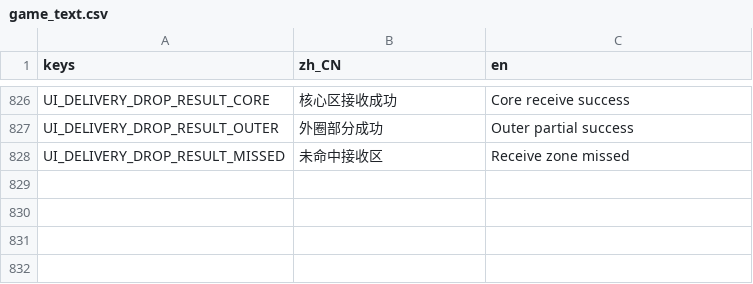
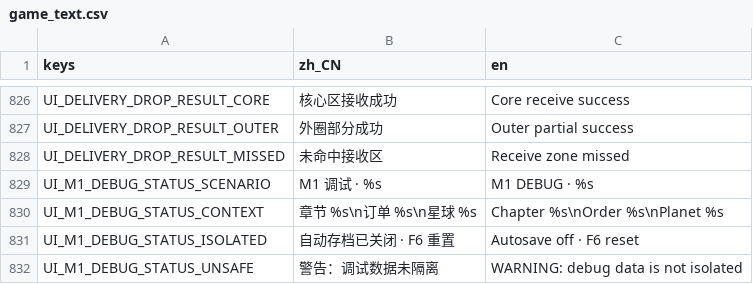
Before and after one commit to yza167-jp/universe_deliver_2d, a CSV file: data/localization/game_text.csv, drawn as a sheet; only a part is shown, gaps mark what is left out; the diff names each change by its address in the sheet, - before the commit and + after, or states it on an @@ line.

```diff
--- a/data/localization/game_text.csv
+++ b/data/localization/game_text.csv
+row 829: UI_M1_DEBUG_STATUS_SCENARIO | M1 调试 · %s | M1 DEBUG · %s
+row 830: UI_M1_DEBUG_STATUS_CONTEXT | 章节 %s\n订单 %s\n星球 %s | Chapter %s\nOrder %s\nPlanet %s
+row 831: UI_M1_DEBUG_STATUS_ISOLATED | 自动存档已关闭 · F6 重置 | Autosave off · F6 reset
+row 832: UI_M1_DEBUG_STATUS_UNSAFE | 警告：调试数据未隔离 | WARNING: debug data is not isolated
```
Also changed, not shown: 30 other files.
